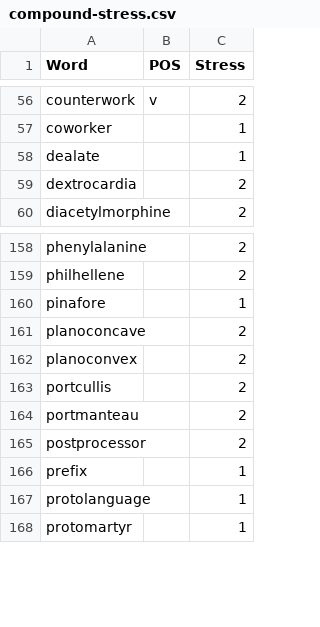
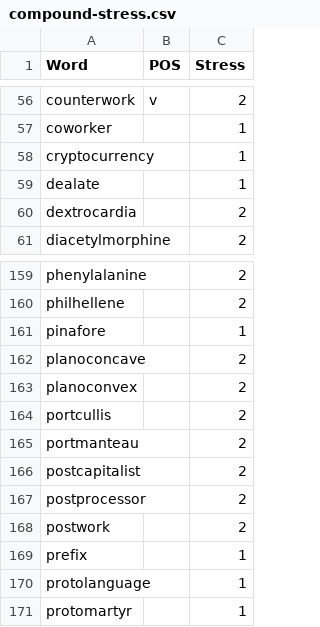
Before and after one commit to ChristianSi/lytspel, a CSV file: data/compound-stress.csv, drawn as a sheet; only a part is shown, gaps mark what is left out; the diff names each change by its address in the sheet, - before the commit and + after, or states it on an @@ line.

```diff
--- a/data/compound-stress.csv
+++ b/data/compound-stress.csv
+row 58: cryptocurrency |  | 1
+row 166: postcapitalist |  | 2
+row 168: postwork |  | 2
```
Also changed, not shown: data/compounds-manual.csv, 1 other file.
